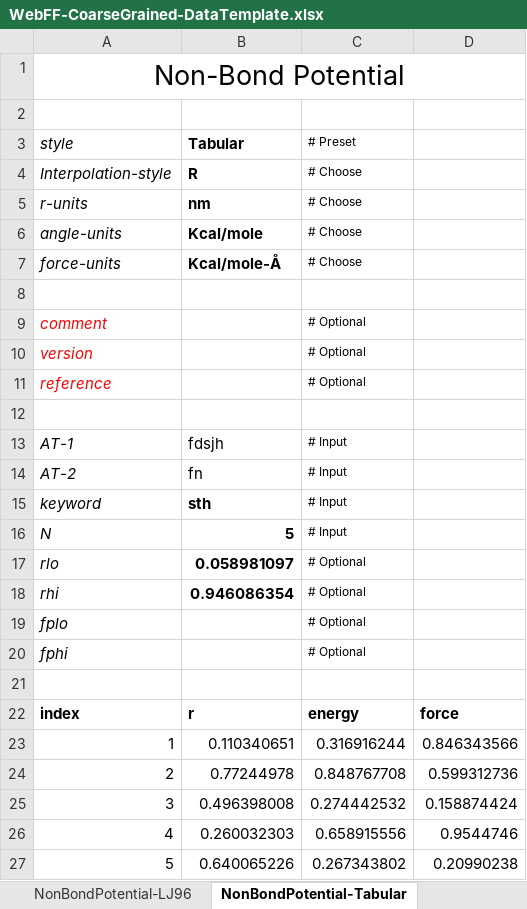
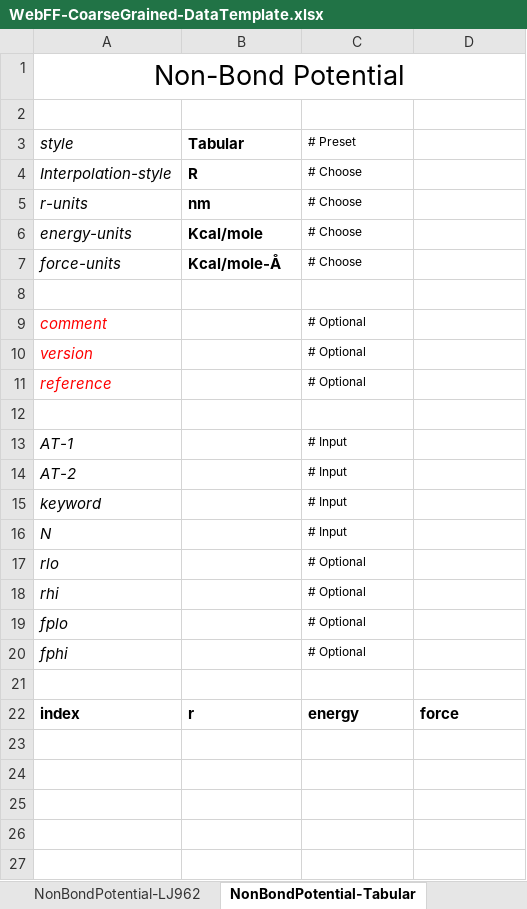
Before and after one commit to usnistgov/WebFF-Documentation, an Excel workbook: Coarse-Grained/WebFF-CoarseGrained-DataTemplate.xlsx, sheet NonBondPotential-Tabular, drawn as a sheet; values as stored, in another font and other column widths than the file's, no borders; the diff names each change by its address in the sheet, - before the commit and + after, or states it on an @@ line.

Commit message:
Added missing potentials to the Excel template for CG and new corresponding Python functions.

```diff
--- a/Coarse-Grained/WebFF-CoarseGrained-DataTemplate.xlsx (sheet NonBondPotential-Tabular)
+++ b/Coarse-Grained/WebFF-CoarseGrained-DataTemplate.xlsx (sheet NonBondPotential-Tabular)
+sheet tab: NonBondPotential-LJ962
-A6 (style): angle-units
+A6 (style): energy-units
-B13 (Tabular): fdsjh
+B13 (Tabular): (empty)
-B14 (Tabular): fn
+B14 (Tabular): (empty)
-B15 (Tabular): sth
+B15 (Tabular): (empty)
-B16 (Tabular): 5
+B16 (Tabular): (empty)
-B17 (Tabular): 0.058981097
+B17 (Tabular): (empty)
-B18 (Tabular): 0.946086354
+B18 (Tabular): (empty)
-row 23: 1 | 0.110340651 | 0.316916244 | 0.846343566
-row 24: 2 | 0.77244978 | 0.848767708 | 0.599312736
-row 25: 3 | 0.496398008 | 0.274442532 | 0.158874424
-row 26: 4 | 0.260032303 | 0.658915556 | 0.9544746
-row 27: 5 | 0.640065226 | 0.267343802 | 0.20990238
```
Also changed, not shown: sheet BondPotential-Tabular, sheet DihedralPotential-Tabular, sheet AnglePotential-Tabular, other sheet tabs, 20 other files.
